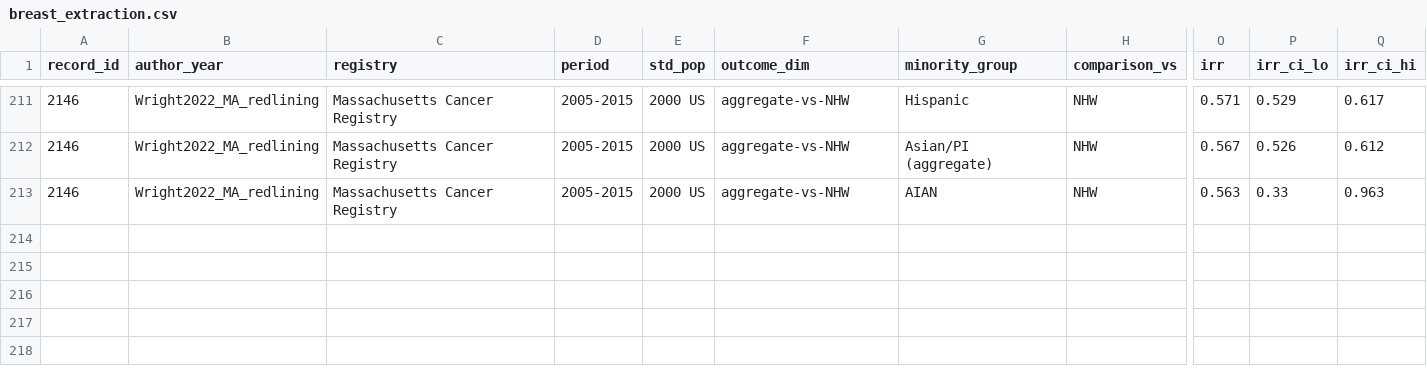
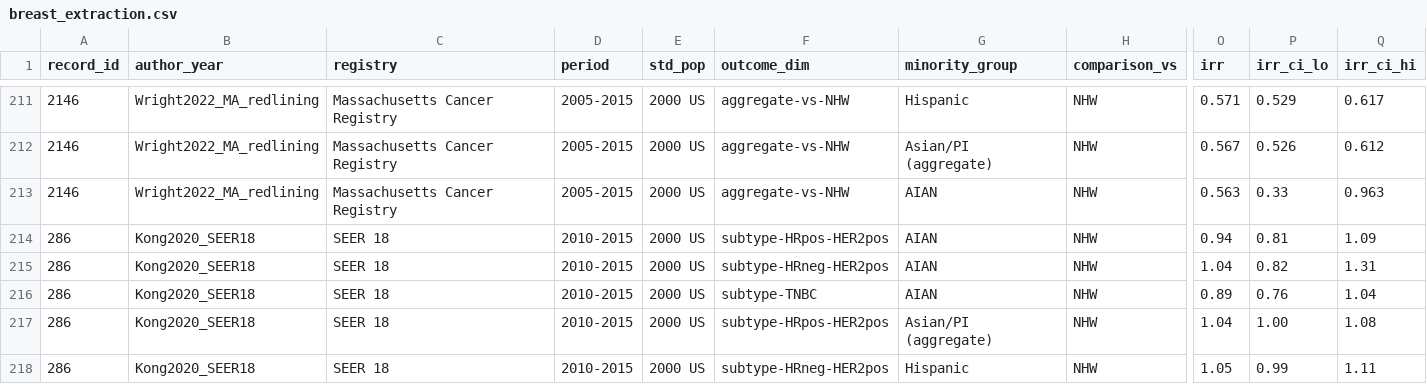
Before and after one commit to p16791918-lab/Meta, a CSV file: meta_agents/search_v2/breast_extraction.csv, drawn as a sheet; only a part is shown, gaps mark what is left out; rows hold the shown columns only; the diff names each change by its address in the sheet, - before the commit and + after, or states it on an @@ line.

```diff
--- a/meta_agents/search_v2/breast_extraction.csv
+++ b/meta_agents/search_v2/breast_extraction.csv
+row 214: 286 | Kong2020_SEER18 | SEER 18 | 2010-2015 | 2000 US | subtype-HRpos-HER2pos | AIAN | NHW | 0.94 | 0.81 | 1.09
+row 215: 286 | Kong2020_SEER18 | SEER 18 | 2010-2015 | 2000 US | subtype-HRneg-HER2pos | AIAN | NHW | 1.04 | 0.82 | 1.31
+row 216: 286 | Kong2020_SEER18 | SEER 18 | 2010-2015 | 2000 US | subtype-TNBC | AIAN | NHW | 0.89 | 0.76 | 1.04
+row 217: 286 | Kong2020_SEER18 | SEER 18 | 2010-2015 | 2000 US | subtype-HRpos-HER2pos | Asian/PI (aggregate) | NHW | 1.04 | 1.00 | 1.08
+row 218: 286 | Kong2020_SEER18 | SEER 18 | 2010-2015 | 2000 US | subtype-HRneg-HER2pos | Hispanic | NHW | 1.05 | 0.99 | 1.11
```
Also changed, not shown: meta_agents/search_v2/TableSA_main_representatives.csv, meta_agents/search_v2/outputs/Sensitivity2_directly_reported.csv, 24 other files.
